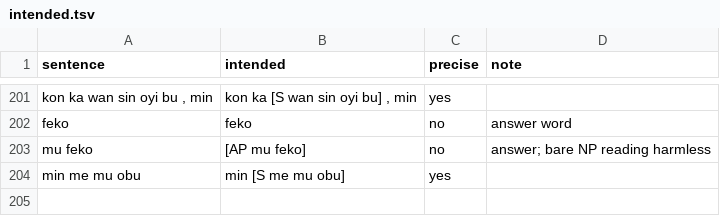
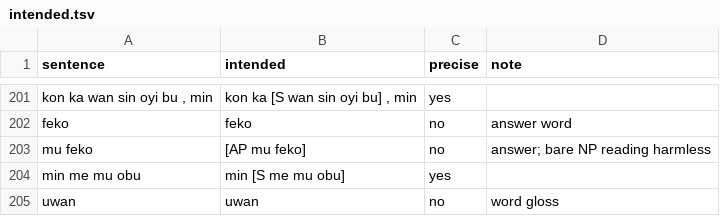
Before and after one commit to LilijoySkyseeker/apu-pi-we, a TSV file: grammar/intended.tsv, drawn as a sheet; only a part is shown, gaps mark what is left out.

```diff
--- a/grammar/intended.tsv
+++ b/grammar/intended.tsv
@@ -204 +204,2 @@ mu feko	[AP mu feko]	no	answer; bare NP reading harmless
 min me mu obu	min [S me mu obu]	yes	
+uwan	uwan	no	word gloss
```
Also changed, not shown: spec/lesson-sync.tsv.
